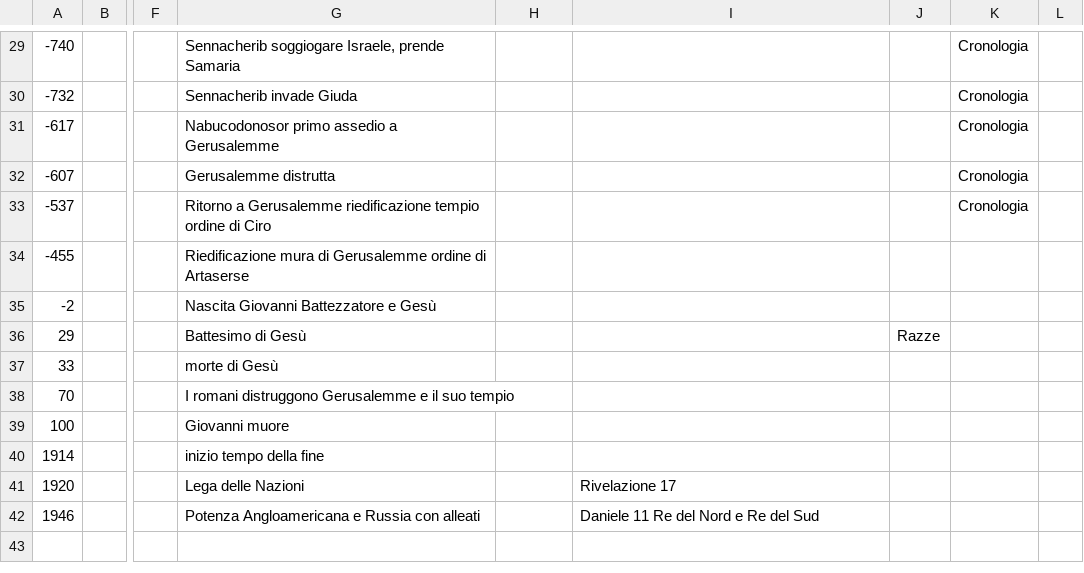
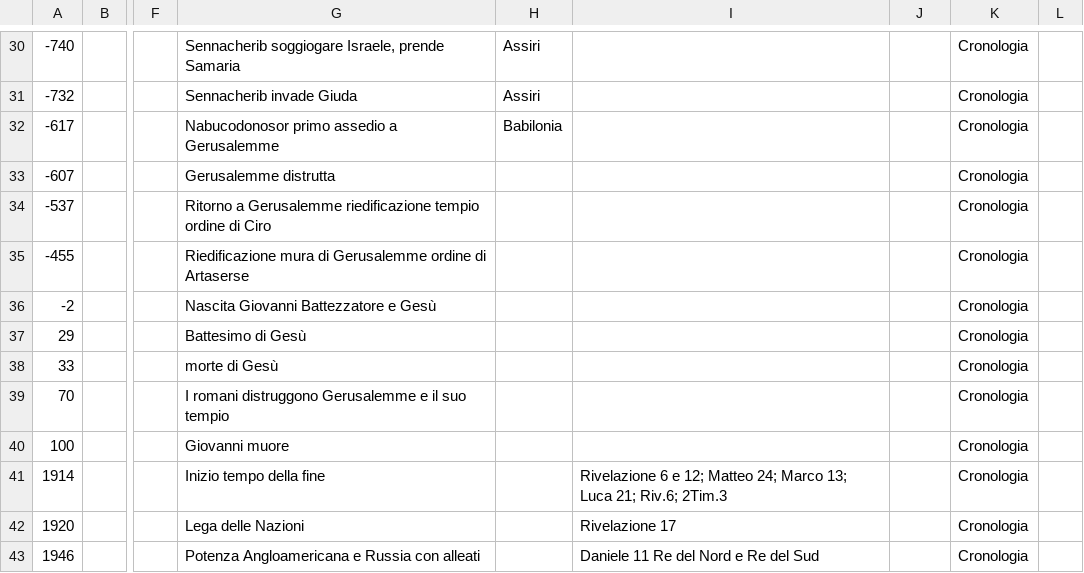
Before and after one commit to escogitatore/timeline-svg-generator, a CSV file: Linea Temporale - Cronologia.csv, drawn as a sheet; only a part is shown, gaps mark what is left out; addresses are those after the commit; the diff covers the shown part only; the diff names each change by its address in the sheet, - before the commit and + after, or states it on an @@ line.

```diff
--- a/Linea Temporale - Cronologia.csv
+++ b/Linea Temporale - Cronologia.csv
-H30:H31: (empty)
+H30:H31: Assiri
-H32: (empty)
+H32: Babilonia
-K35:K43: (empty)
+K35:K43: Cronologia
-J37: Razze
+J37: (empty)
-G41: inizio tempo della fine
+G41: Inizio tempo della fine
-I41: (empty)
+I41: Rivelazione 6 e 12; Matteo 24; Marco 13; Luca 21; Riv.6; 2Tim.3
```
Also changed, not shown: 1 added row and 27 edited cells elsewhere in this file, Linea Temporale - Filosofia.csv, Linea Temporale - Linguaggio.csv, 8 other files.
